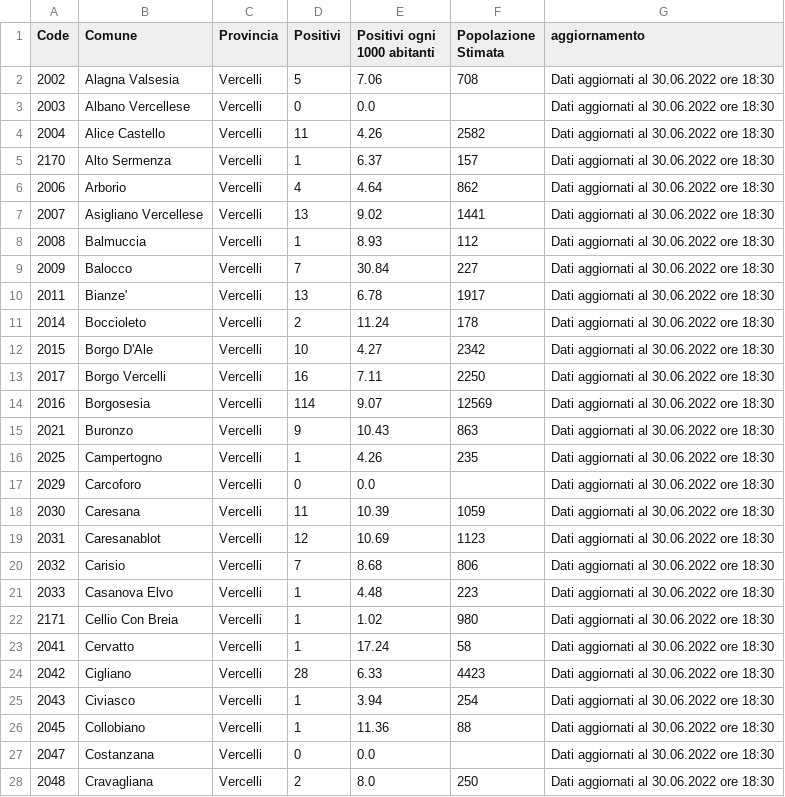
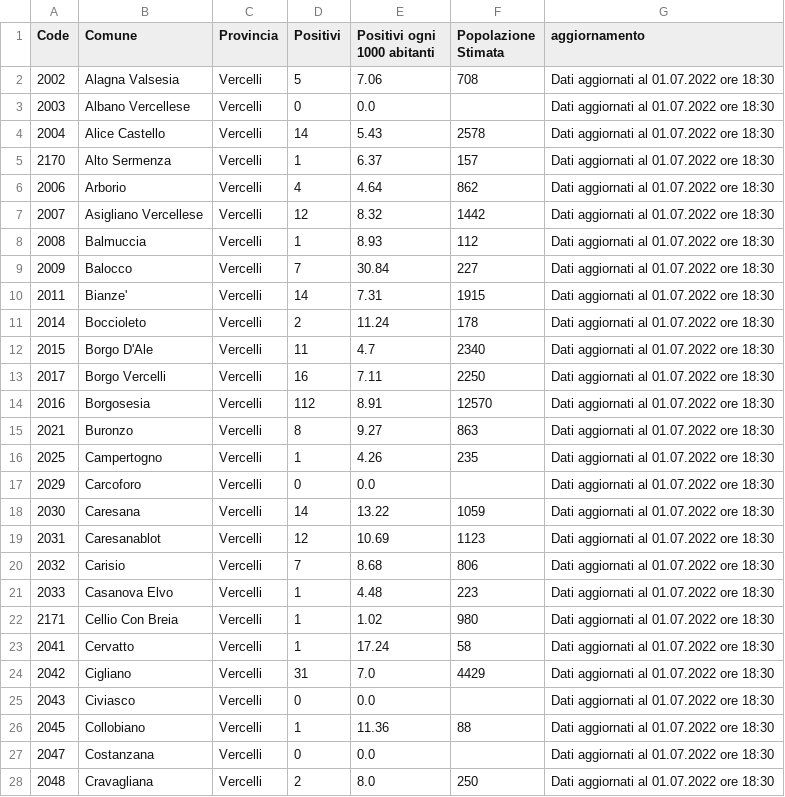
Before and after one commit to floatingpurr/covid-piemonte, a CSV file: data/postprocessing/Vercelli.csv, drawn as a sheet; only a part is shown; the diff covers the shown part only.

```diff
--- a/data/postprocessing/Vercelli.csv
+++ b/data/postprocessing/Vercelli.csv
@@ -1,28 +1,28 @@
 Code,Comune,Provincia,Positivi,Positivi ogni 1000 abitanti,Popolazione Stimata,aggiornamento
-2002,Alagna Valsesia,Vercelli,5,7.06,708,Dati aggiornati al 30.06.2022 ore 18:30
-2003,Albano Vercellese,Vercelli,0,0.0,,Dati aggiornati al 30.06.2022 ore 18:30
-2004,Alice Castello,Vercelli,11,4.26,2582,Dati aggiornati al 30.06.2022 ore 18:30
-2170,Alto Sermenza,Vercelli,1,6.37,157,Dati aggiornati al 30.06.2022 ore 18:30
-2006,Arborio,Vercelli,4,4.64,862,Dati aggiornati al 30.06.2022 ore 18:30
-2007,Asigliano Vercellese,Vercelli,13,9.02,1441,Dati aggiornati al 30.06.2022 ore 18:30
-2008,Balmuccia,Vercelli,1,8.93,112,Dati aggiornati al 30.06.2022 ore 18:30
-2009,Balocco,Vercelli,7,30.84,227,Dati aggiornati al 30.06.2022 ore 18:30
-2011,Bianze',Vercelli,13,6.78,1917,Dati aggiornati al 30.06.2022 ore 18:30
-2014,Boccioleto,Vercelli,2,11.24,178,Dati aggiornati al 30.06.2022 ore 18:30
-2015,Borgo D'Ale,Vercelli,10,4.27,2342,Dati aggiornati al 30.06.2022 ore 18:30
-2017,Borgo Vercelli,Vercelli,16,7.11,2250,Dati aggiornati al 30.06.2022 ore 18:30
-2016,Borgosesia,Vercelli,114,9.07,12569,Dati aggiornati al 30.06.2022 ore 18:30
-2021,Buronzo,Vercelli,9,10.43,863,Dati aggiornati al 30.06.2022 ore 18:30
-2025,Campertogno,Vercelli,1,4.26,235,Dati aggiornati al 30.06.2022 ore 18:30
-2029,Carcoforo,Vercelli,0,0.0,,Dati aggiornati al 30.06.2022 ore 18:30
-2030,Caresana,Vercelli,11,10.39,1059,Dati aggiornati al 30.06.2022 ore 18:30
-2031,Caresanablot,Vercelli,12,10.69,1123,Dati aggiornati al 30.06.2022 ore 18:30
-2032,Carisio,Vercelli,7,8.68,806,Dati aggiornati al 30.06.2022 ore 18:30
-2033,Casanova Elvo,Vercelli,1,4.48,223,Dati aggiornati al 30.06.2022 ore 18:30
-2171,Cellio Con Breia,Vercelli,1,1.02,980,Dati aggiornati al 30.06.2022 ore 18:30
-2041,Cervatto,Vercelli,1,17.24,58,Dati aggiornati al 30.06.2022 ore 18:30
-2042,Cigliano,Vercelli,28,6.33,4423,Dati aggiornati al 30.06.2022 ore 18:30
-2043,Civiasco,Vercelli,1,3.94,254,Dati aggiornati al 30.06.2022 ore 18:30
-2045,Collobiano,Vercelli,1,11.36,88,Dati aggiornati al 30.06.2022 ore 18:30
-2047,Costanzana,Vercelli,0,0.0,,Dati aggiornati al 30.06.2022 ore 18:30
-2048,Cravagliana,Vercelli,2,8.0,250,Dati aggiornati al 30.06.2022 ore 18:30
+2002,Alagna Valsesia,Vercelli,5,7.06,708,Dati aggiornati al 01.07.2022 ore 18:30
+2003,Albano Vercellese,Vercelli,0,0.0,,Dati aggiornati al 01.07.2022 ore 18:30
+2004,Alice Castello,Vercelli,14,5.43,2578,Dati aggiornati al 01.07.2022 ore 18:30
+2170,Alto Sermenza,Vercelli,1,6.37,157,Dati aggiornati al 01.07.2022 ore 18:30
+2006,Arborio,Vercelli,4,4.64,862,Dati aggiornati al 01.07.2022 ore 18:30
+2007,Asigliano Vercellese,Vercelli,12,8.32,1442,Dati aggiornati al 01.07.2022 ore 18:30
+2008,Balmuccia,Vercelli,1,8.93,112,Dati aggiornati al 01.07.2022 ore 18:30
+2009,Balocco,Vercelli,7,30.84,227,Dati aggiornati al 01.07.2022 ore 18:30
+2011,Bianze',Vercelli,14,7.31,1915,Dati aggiornati al 01.07.2022 ore 18:30
+2014,Boccioleto,Vercelli,2,11.24,178,Dati aggiornati al 01.07.2022 ore 18:30
+2015,Borgo D'Ale,Vercelli,11,4.7,2340,Dati aggiornati al 01.07.2022 ore 18:30
+2017,Borgo Vercelli,Vercelli,16,7.11,2250,Dati aggiornati al 01.07.2022 ore 18:30
+2016,Borgosesia,Vercelli,112,8.91,12570,Dati aggiornati al 01.07.2022 ore 18:30
+2021,Buronzo,Vercelli,8,9.27,863,Dati aggiornati al 01.07.2022 ore 18:30
+2025,Campertogno,Vercelli,1,4.26,235,Dati aggiornati al 01.07.2022 ore 18:30
+2029,Carcoforo,Vercelli,0,0.0,,Dati aggiornati al 01.07.2022 ore 18:30
+2030,Caresana,Vercelli,14,13.22,1059,Dati aggiornati al 01.07.2022 ore 18:30
+2031,Caresanablot,Vercelli,12,10.69,1123,Dati aggiornati al 01.07.2022 ore 18:30
+2032,Carisio,Vercelli,7,8.68,806,Dati aggiornati al 01.07.2022 ore 18:30
+2033,Casanova Elvo,Vercelli,1,4.48,223,Dati aggiornati al 01.07.2022 ore 18:30
+2171,Cellio Con Breia,Vercelli,1,1.02,980,Dati aggiornati al 01.07.2022 ore 18:30
+2041,Cervatto,Vercelli,1,17.24,58,Dati aggiornati al 01.07.2022 ore 18:30
+2042,Cigliano,Vercelli,31,7.0,4429,Dati aggiornati al 01.07.2022 ore 18:30
+2043,Civiasco,Vercelli,0,0.0,,Dati aggiornati al 01.07.2022 ore 18:30
+2045,Collobiano,Vercelli,1,11.36,88,Dati aggiornati al 01.07.2022 ore 18:30
+2047,Costanzana,Vercelli,0,0.0,,Dati aggiornati al 01.07.2022 ore 18:30
+2048,Cravagliana,Vercelli,2,8.0,250,Dati aggiornati al 01.07.2022 ore 18:30
```
Also changed, not shown: 131 edited cells elsewhere in this file, data/covid-piemonte.csv, data/postprocessing/Alessandria.csv, 9 other files.
